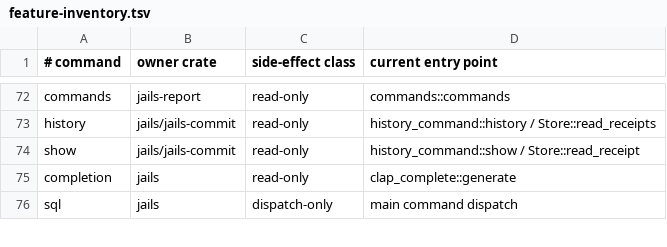
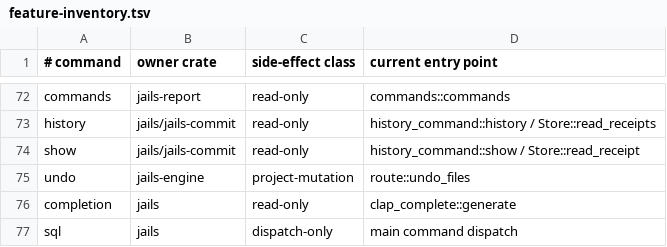
Before and after one commit to laithshadeed/jails, a TSV file: docs/feature-inventory.tsv, drawn as a sheet; only a part is shown, gaps mark what is left out.

```diff
--- a/docs/feature-inventory.tsv
+++ b/docs/feature-inventory.tsv
@@ -74,2 +74,3 @@ history	jails/jails-commit	read-only	history_command::history / Store::read_rece
 show	jails/jails-commit	read-only	history_command::show / Store::read_receipt
+undo	jails-engine	project-mutation	route::undo_files
 completion	jails	read-only	clap_complete::generate
```
Also changed, not shown: 17 other files.
